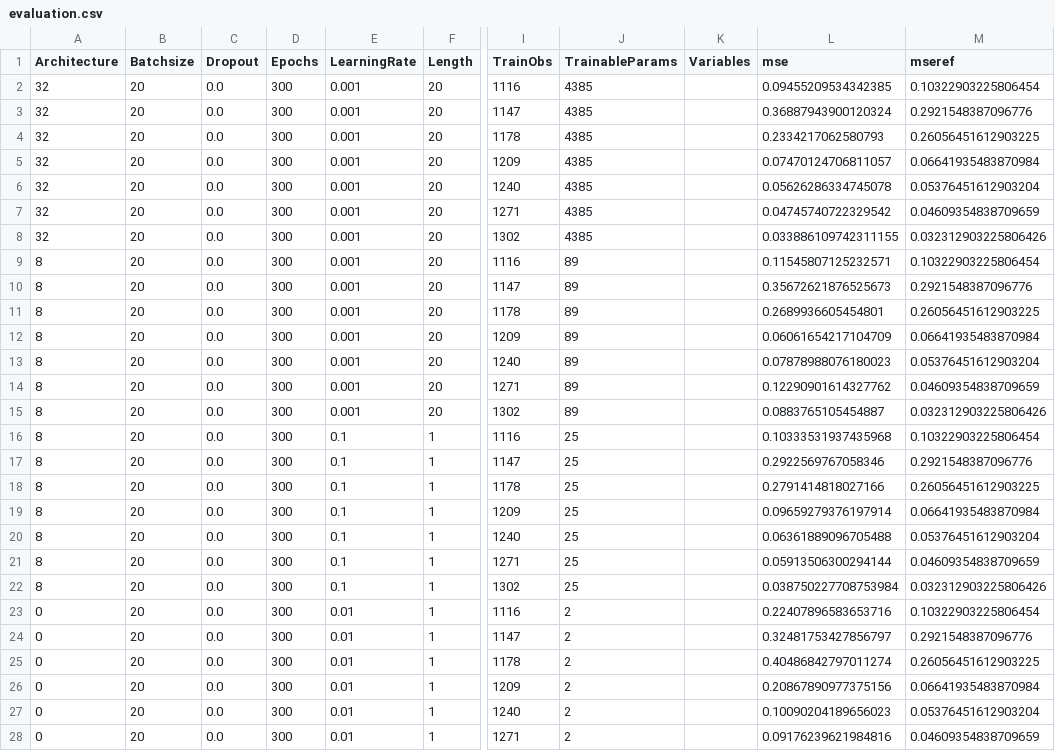
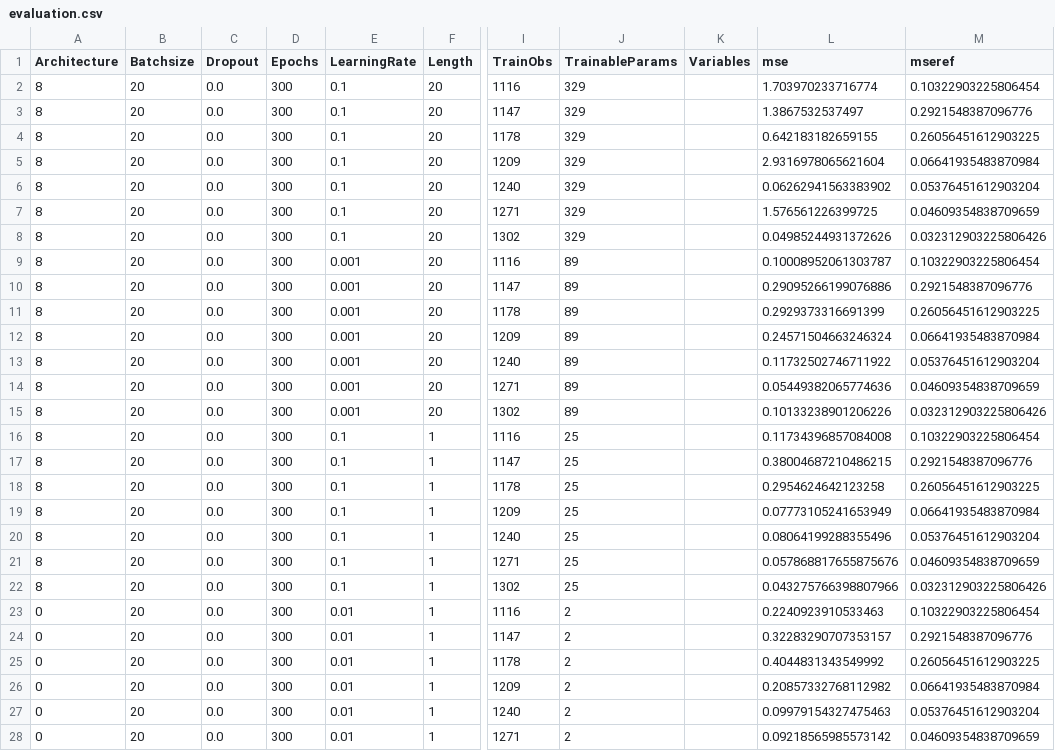
Before and after one commit to ckoopmann/GasPricePrediction, a CSV file: Data/Output/LevelPrediction/level_eval/evaluation.csv, drawn as a sheet; only a part is shown, gaps mark what is left out; the diff covers the shown part only; the diff names each change by its address in the sheet, - before the commit and + after, or states it on an @@ line.

Commit message:
New AWS results - Level Evaluation

```diff
--- a/Data/Output/LevelPrediction/level_eval/evaluation.csv
+++ b/Data/Output/LevelPrediction/level_eval/evaluation.csv
-A2:A8 (Architecture): 32
+A2:A8 (Architecture): 8
-E2:E8 (LearningRate): 0.001
+E2:E8 (LearningRate): 0.1
-J2:J8 (TrainableParams): 4385
+J2:J8 (TrainableParams): 329
-L2 (mse): 0.09455209534342385
+L2 (mse): 1.703970233716774
-L3 (mse): 0.36887943900120324
+L3 (mse): 1.3867532537497
-L4 (mse): 0.2334217062580793
+L4 (mse): 0.642183182659155
-L5 (mse): 0.07470124706811057
+L5 (mse): 2.9316978065621604
-L6 (mse): 0.05626286334745078
+L6 (mse): 0.06262941563383902
-L7 (mse): 0.04745740722329542
+L7 (mse): 1.576561226399725
-L8 (mse): 0.033886109742311155
+L8 (mse): 0.04985244931372626
-L9 (mse): 0.11545807125232571
+L9 (mse): 0.10008952061303787
-L10 (mse): 0.35672621876525673
+L10 (mse): 0.29095266199076886
-L11 (mse): 0.2689936605454801
+L11 (mse): 0.2929373316691399
-L12 (mse): 0.06061654217104709
+L12 (mse): 0.24571504663246324
-L13 (mse): 0.07878988076180023
+L13 (mse): 0.11732502746711922
-L14 (mse): 0.12290901614327762
+L14 (mse): 0.05449382065774636
-L15 (mse): 0.0883765105454887
+L15 (mse): 0.10133238901206226
-L16 (mse): 0.10333531937435968
+L16 (mse): 0.11734396857084008
-L17 (mse): 0.2922569767058346
+L17 (mse): 0.38004687210486215
-L18 (mse): 0.2791414818027166
+L18 (mse): 0.2954624642123258
-L19 (mse): 0.09659279376197914
+L19 (mse): 0.07773105241653949
-L20 (mse): 0.06361889096705488
+L20 (mse): 0.08064199288355496
-L21 (mse): 0.05913506300294144
+L21 (mse): 0.057868817655875676
-L22 (mse): 0.038750227708753984
+L22 (mse): 0.043275766398807966
-L23 (mse): 0.22407896583653716
+L23 (mse): 0.2240923910533463
-L24 (mse): 0.32481753427856797
+L24 (mse): 0.32283290707353157
-L25 (mse): 0.40486842797011274
+L25 (mse): 0.4044831343549992
-L26 (mse): 0.20867890977375156
+L26 (mse): 0.20857332768112982
-L27 (mse): 0.10090204189656023
+L27 (mse): 0.09979154327475463
-L28 (mse): 0.09176239621984816
+L28 (mse): 0.09218565985573142
```
Also changed, not shown: 120 edited cells elsewhere in this file, 3 other files.
